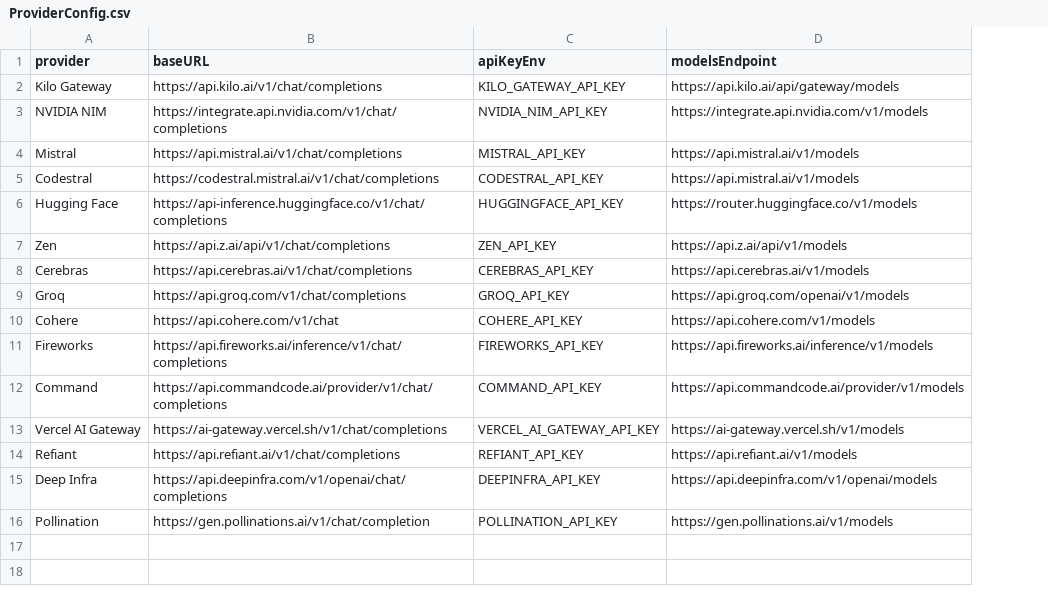
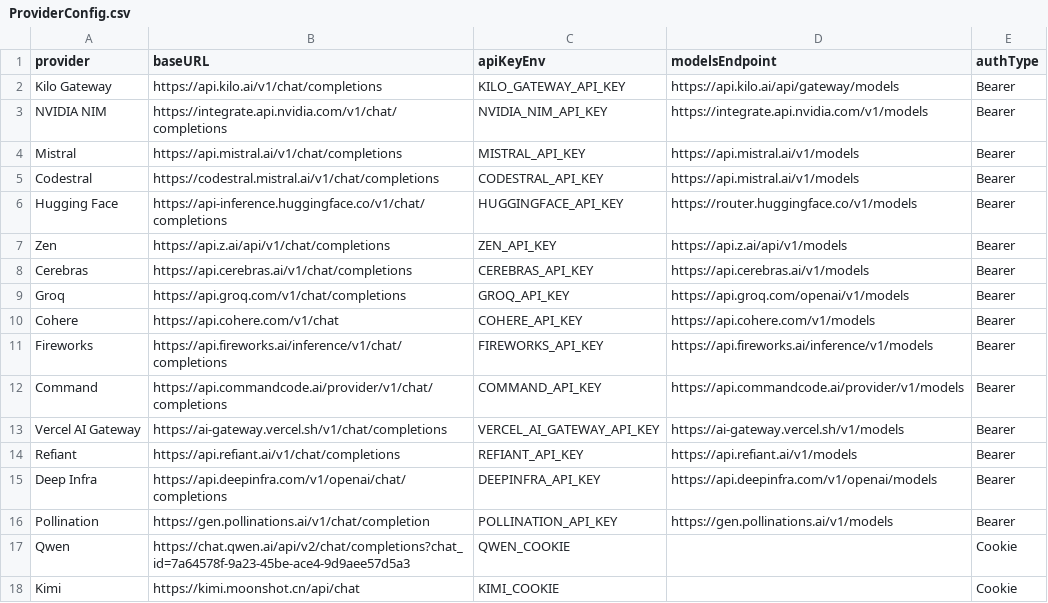
Before and after one commit to burny143/llm-router, a CSV file: data/ProviderConfig.csv, drawn as a sheet; the diff names each change by its address in the sheet, - before the commit and + after, or states it on an @@ line.

```diff
--- a/data/ProviderConfig.csv
+++ b/data/ProviderConfig.csv
+column E (authType), rows 2-16: all Bearer
+row 17: Qwen | https://chat.qwen.ai/api/v2/chat/completions?chat_id=7a64578f-9a23-45be-ace4-9d9aee57d5a3 | QWEN_COOKIE |  | Cookie
+row 18: Kimi | https://kimi.moonshot.cn/api/chat | KIMI_COOKIE |  | Cookie
```
Also changed, not shown: data/UltimateConfig.csv, 25 other files.
